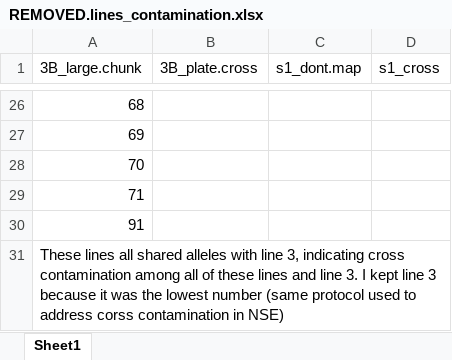
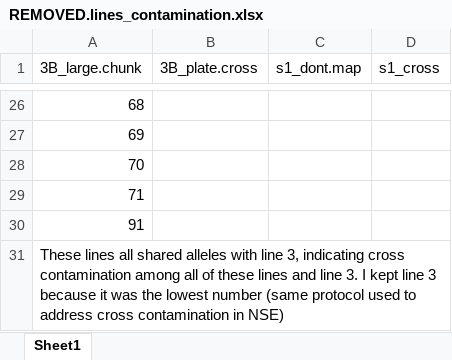
Before and after one commit to jaytlennon/MinimalCell_development, an Excel workbook: data/MA/REMOVED.lines_contamination.xlsx, sheet Sheet1, drawn as a sheet; only a part is shown, gaps mark what is left out; values as stored, in another font and other column widths than the file's, no borders; the diff names each change by its address in the sheet, - before the commit and + after, or states it on an @@ line.

```diff
--- a/data/MA/REMOVED.lines_contamination.xlsx (sheet Sheet1)
+++ b/data/MA/REMOVED.lines_contamination.xlsx (sheet Sheet1)
-A31 (3B_large.chunk): …to address corss contamination in…
+A31 (3B_large.chunk): …to address cross contamination in…
```
Also changed, not shown: 19 other files.
